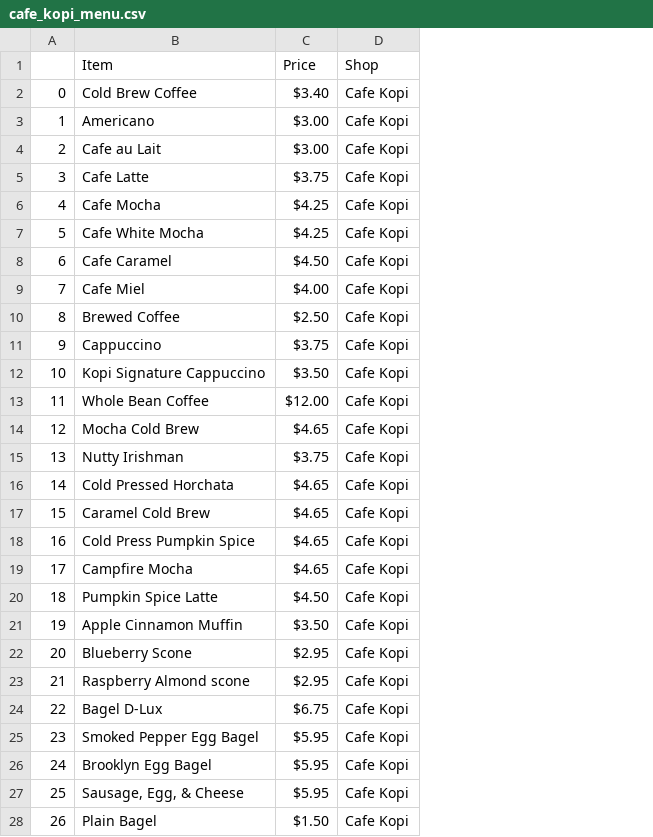
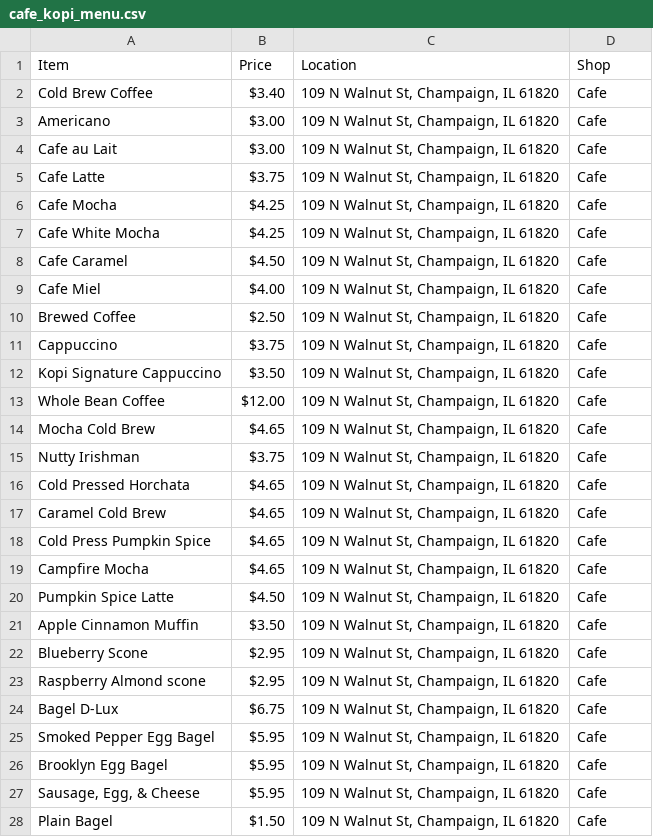
Before and after one commit to CS222-UIUC/course-project-champaign-coffee, a CSV file: coffee_data/cafe_kopi_menu.csv, drawn as a sheet; only a part is shown; removed rows and columns are numbered as before the commit, all else as after; the diff covers the shown part only; the diff names each change by its address in the sheet, - before the commit and + after, or states it on an @@ line.

```diff
--- a/coffee_data/cafe_kopi_menu.csv
+++ b/coffee_data/cafe_kopi_menu.csv
-column A, rows 2-28: 0 | 1 | 2 | 3 | 4 | 5 | 6 | 7 | 8 | 9 | 10 | 11 | 12 | 13 | 14 | 15 | 16 | 17 | 18 | 19 | 20 | 21 | 22 | 23 | 24 | 25 | 26
+column C (Location), rows 2-28: all 109 N Walnut St, Champaign, IL 61820
-D2:D28 (Shop): Cafe Kopi
+D2:D28 (Shop): Cafe
```
Also changed, not shown: 145 edited cells elsewhere in this file, coffee_data/brew_lab_menu.csv, coffee_data/cafe_bene_menu.csv, 5 other files.
